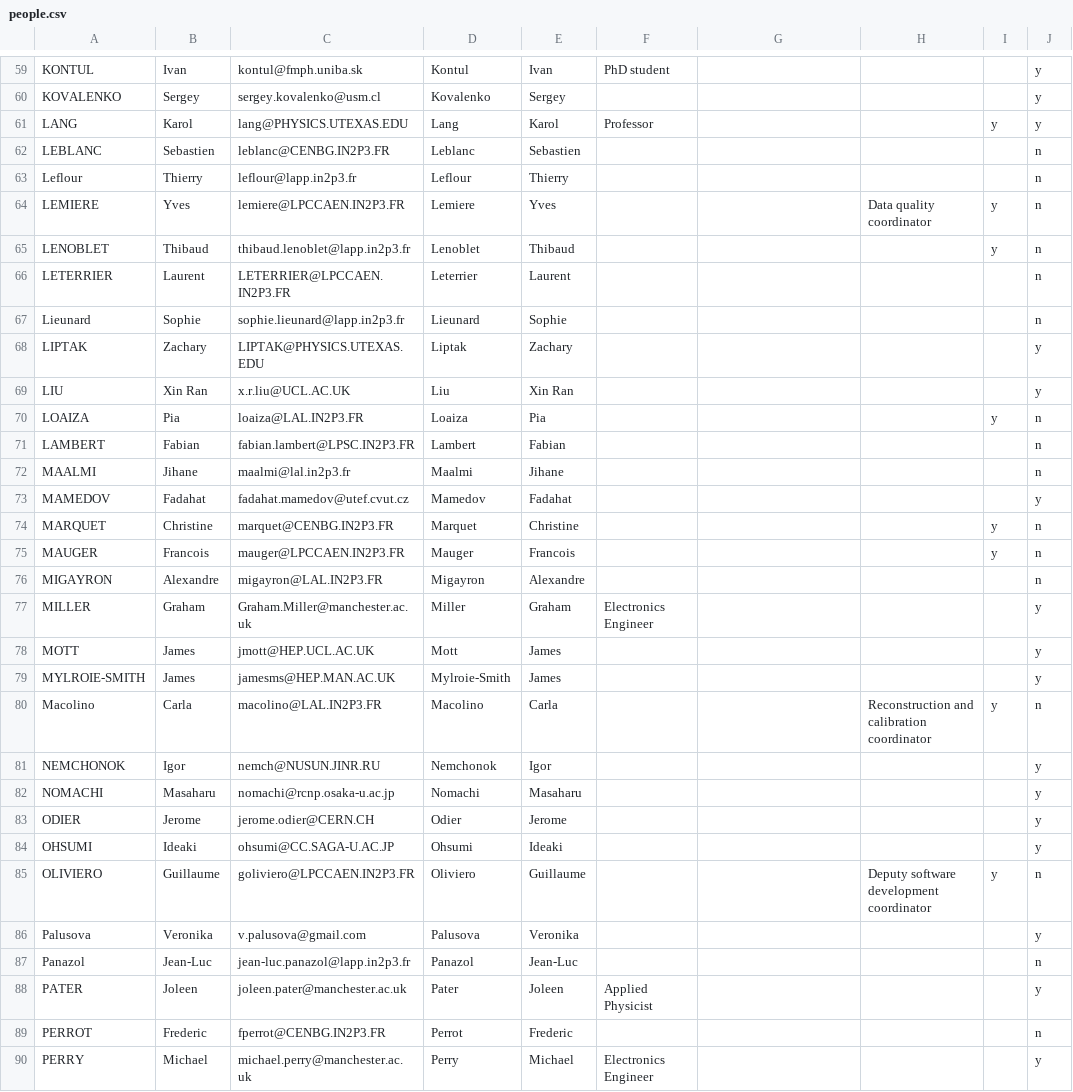
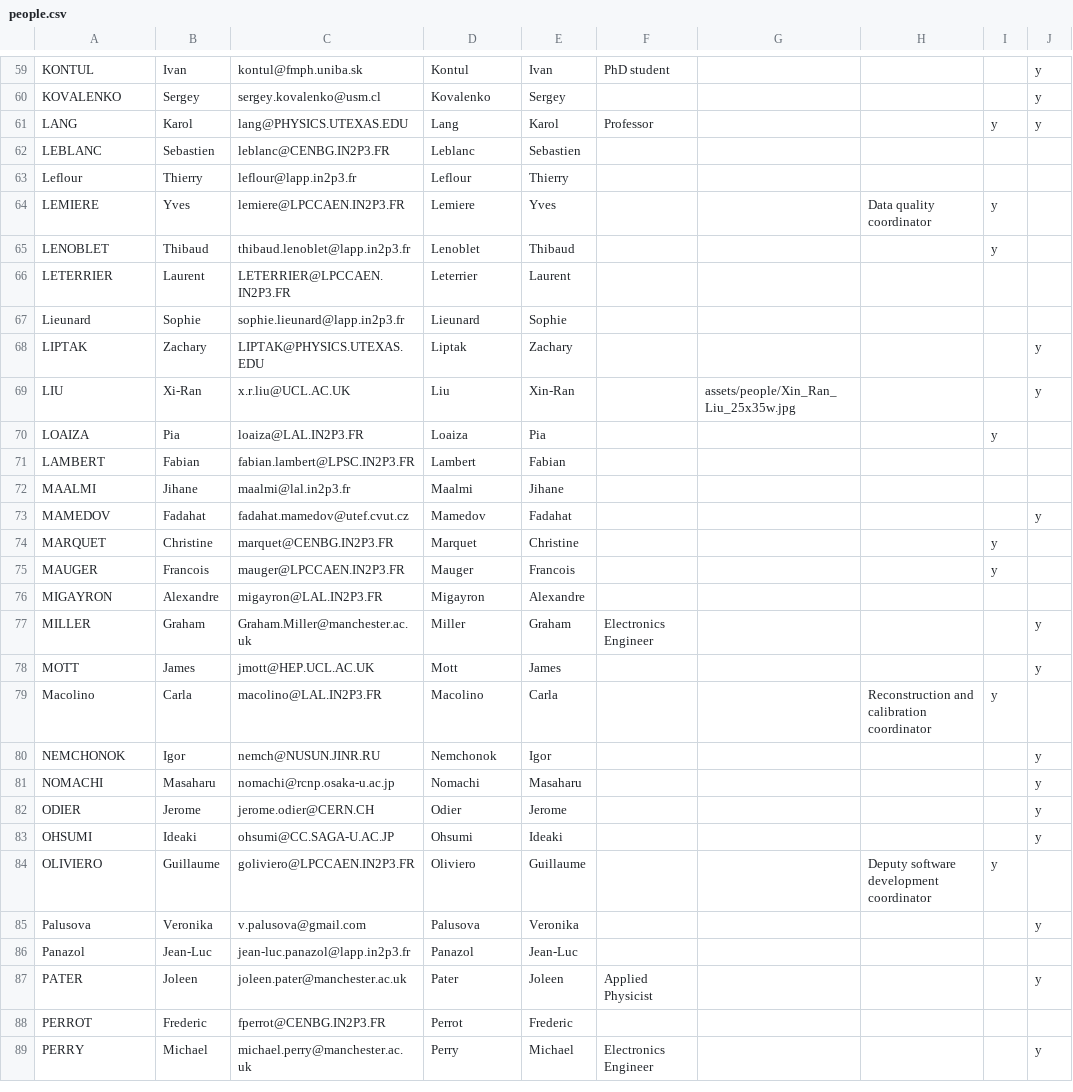
Before and after one commit to cherylepatrick/SuperNEMO-DBD.github.io, a CSV file: _data/people.csv, drawn as a sheet; only a part is shown, gaps mark what is left out; the diff covers the shown part only.

```diff
--- a/_data/people.csv
+++ b/_data/people.csv
@@ -61,21 +61,20 @@ KOVALENKO,Sergey,sergey.kovalenko@usm.cl,Kovalenko,Sergey,,,,,y
 LANG,Karol,lang@PHYSICS.UTEXAS.EDU,Lang,Karol,Professor,,,y,y
-LEBLANC,Sebastien,leblanc@CENBG.IN2P3.FR,Leblanc,Sebastien,,,,,n
-Leflour,Thierry,leflour@lapp.in2p3.fr,Leflour,Thierry,,,,,n
-LEMIERE,Yves,lemiere@LPCCAEN.IN2P3.FR,Lemiere,Yves,,,Data quality coordinator,y,n
-LENOBLET,Thibaud,thibaud.lenoblet@lapp.in2p3.fr,Lenoblet,Thibaud,,,,y,n
-LETERRIER,Laurent,LETERRIER@LPCCAEN.IN2P3.FR,Leterrier,Laurent,,,,,n
-Lieunard,Sophie,sophie.lieunard@lapp.in2p3.fr,Lieunard,Sophie,,,,,n
+LEBLANC,Sebastien,leblanc@CENBG.IN2P3.FR,Leblanc,Sebastien,,,,,
+Leflour,Thierry,leflour@lapp.in2p3.fr,Leflour,Thierry,,,,,
+LEMIERE,Yves,lemiere@LPCCAEN.IN2P3.FR,Lemiere,Yves,,,Data quality coordinator,y,
+LENOBLET,Thibaud,thibaud.lenoblet@lapp.in2p3.fr,Lenoblet,Thibaud,,,,y,
+LETERRIER,Laurent,LETERRIER@LPCCAEN.IN2P3.FR,Leterrier,Laurent,,,,,
+Lieunard,Sophie,sophie.lieunard@lapp.in2p3.fr,Lieunard,Sophie,,,,,
 LIPTAK,Zachary,LIPTAK@PHYSICS.UTEXAS.EDU,Liptak,Zachary,,,,,y
-LIU,Xin Ran,x.r.liu@UCL.AC.UK,Liu,Xin Ran,,,,,y
-LOAIZA,Pia,loaiza@LAL.IN2P3.FR,Loaiza,Pia,,,,y,n
-LAMBERT,Fabian,fabian.lambert@LPSC.IN2P3.FR,Lambert,Fabian,,,,,n
-MAALMI,Jihane,maalmi@lal.in2p3.fr,Maalmi,Jihane,,,,,n
+LIU,Xi-Ran,x.r.liu@UCL.AC.UK,Liu,Xin-Ran,,assets/people/Xin_Ran_Liu_25x35w.jpg,,,y
+LOAIZA,Pia,loaiza@LAL.IN2P3.FR,Loaiza,Pia,,,,y,
+LAMBERT,Fabian,fabian.lambert@LPSC.IN2P3.FR,Lambert,Fabian,,,,,
+MAALMI,Jihane,maalmi@lal.in2p3.fr,Maalmi,Jihane,,,,,
 MAMEDOV,Fadahat,fadahat.mamedov@utef.cvut.cz,Mamedov,Fadahat,,,,,y
-MARQUET,Christine,marquet@CENBG.IN2P3.FR,Marquet,Christine,,,,y,n
-MAUGER,Francois,mauger@LPCCAEN.IN2P3.FR,Mauger,Francois,,,,y,n
-MIGAYRON,Alexandre,migayron@LAL.IN2P3.FR,Migayron,Alexandre,,,,,n
+MARQUET,Christine,marquet@CENBG.IN2P3.FR,Marquet,Christine,,,,y,
+MAUGER,Francois,mauger@LPCCAEN.IN2P3.FR,Mauger,Francois,,,,y,
+MIGAYRON,Alexandre,migayron@LAL.IN2P3.FR,Migayron,Alexandre,,,,,
 MILLER,Graham,Graham.Miller@manchester.ac.uk,Miller,Graham,Electronics Engineer,,,,y
 MOTT,James,jmott@HEP.UCL.AC.UK,Mott,James,,,,,y
-MYLROIE-SMITH,James,jamesms@HEP.MAN.AC.UK,Mylroie-Smith,James,,,,,y
-Macolino,Carla,macolino@LAL.IN2P3.FR,Macolino,Carla,,,Reconstruction and calibration coordinator,y,n
+Macolino,Carla,macolino@LAL.IN2P3.FR,Macolino,Carla,,,Reconstruction and calibration coordinator,y,
 NEMCHONOK,Igor,nemch@NUSUN.JINR.RU,Nemchonok,Igor,,,,,y
@@ -84,7 +83,7 @@ ODIER,Jerome,jerome.odier@CERN.CH,Odier,Jerome,,,,,y
 OHSUMI,Ideaki,ohsumi@CC.SAGA-U.AC.JP,Ohsumi,Ideaki,,,,,y
-OLIVIERO,Guillaume,goliviero@LPCCAEN.IN2P3.FR,Oliviero,Guillaume,,,Deputy software development coordinator,y,n
+OLIVIERO,Guillaume,goliviero@LPCCAEN.IN2P3.FR,Oliviero,Guillaume,,,Deputy software development coordinator,y,
 Palusova,Veronika,v.palusova@gmail.com,Palusova,Veronika,,,,,y
-Panazol,Jean-Luc,jean-luc.panazol@lapp.in2p3.fr,Panazol,Jean-Luc,,,,,n
+Panazol,Jean-Luc,jean-luc.panazol@lapp.in2p3.fr,Panazol,Jean-Luc,,,,,
 PATER,Joleen,joleen.pater@manchester.ac.uk,Pater,Joleen,Applied Physicist,,,,y
-PERROT,Frederic,fperrot@CENBG.IN2P3.FR,Perrot,Frederic,,,,,n
+PERROT,Frederic,fperrot@CENBG.IN2P3.FR,Perrot,Frederic,,,,,
 PERRY,Michael,michael.perry@manchester.ac.uk,Perry,Michael,Electronics Engineer,,,,y
```
Also changed, not shown: 49 edited cells elsewhere in this file, 3 other files.
